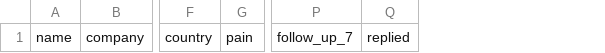
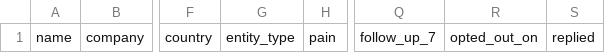
Before and after one commit to tim-clifford6991/reachkit, a CSV file: marketing/first-customers/leads.csv, drawn as a sheet; only a part is shown, gaps mark what is left out; the diff names each change by its address in the sheet, - before the commit and + after, or states it on an @@ line.

```diff
--- a/marketing/first-customers/leads.csv
+++ b/marketing/first-customers/leads.csv
+column G, row 1: entity_type
+column R, row 1: opted_out_on
```
Also changed, not shown: 10 other files.
